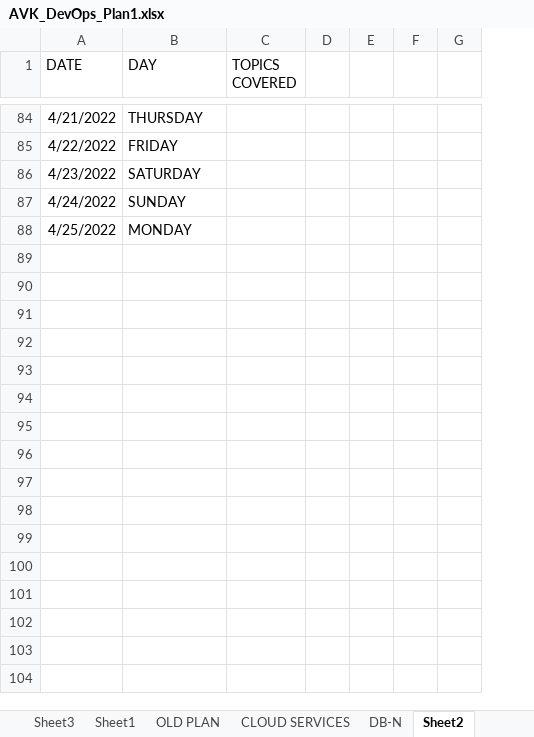
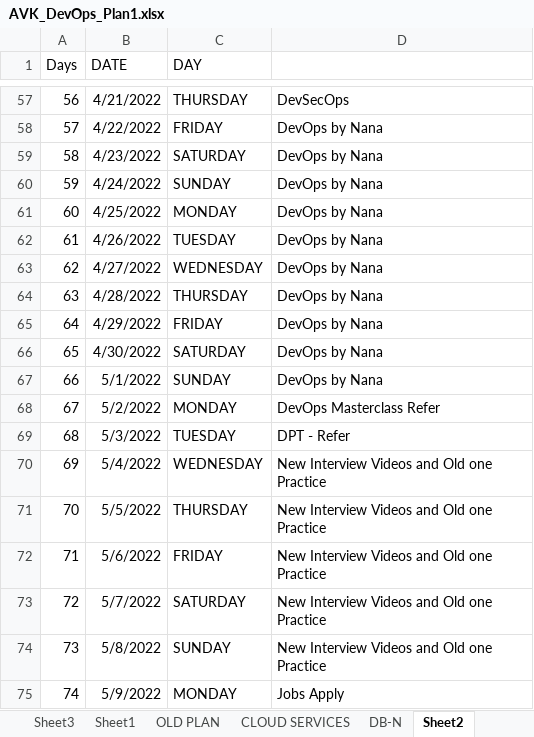
Before and after one commit to avardhineni/DevOps-Projects, an Excel workbook: avk_resume/AVK_DevOps_Plan1.xlsx, sheet Sheet2, drawn as a sheet; only a part is shown, gaps mark what is left out; values as stored, in another font and other column widths than the file's, no borders; removed rows and columns are numbered as before the commit, all else as after; the diff covers the shown part only; the diff names each change by its address in the sheet, - before the commit and + after, or states it on an @@ line.

```diff
--- a/avk_resume/AVK_DevOps_Plan1.xlsx (sheet Sheet2)
+++ b/avk_resume/AVK_DevOps_Plan1.xlsx (sheet Sheet2)
+column A (Days), rows 57-61: 56 | 57 | 58 | 59 | 60
-column C (TOPICS COVERED), empty
-column D, empty
-column E, empty
-column F, empty
-column G, empty
+column D, rows 57-61: DevSecOps | DevOps by Nana | DevOps by Nana | DevOps by Nana | DevOps by Nana
+row 62: 61 | 4/26/2022 | TUESDAY | DevOps by Nana
+row 63: 62 | 4/27/2022 | WEDNESDAY | DevOps by Nana
+row 64: 63 | 4/28/2022 | THURSDAY | DevOps by Nana
+row 65: 64 | 4/29/2022 | FRIDAY | DevOps by Nana
+row 66: 65 | 4/30/2022 | SATURDAY | DevOps by Nana
+row 67: 66 | 5/1/2022 | SUNDAY | DevOps by Nana
+row 68: 67 | 5/2/2022 | MONDAY | DevOps Masterclass Refer
+row 69: 68 | 5/3/2022 | TUESDAY | DPT - Refer
+row 70: 69 | 5/4/2022 | WEDNESDAY | New Interview Videos and Old one Practice
+row 71: 70 | 5/5/2022 | THURSDAY | New Interview Videos and Old one Practice
+row 72: 71 | 5/6/2022 | FRIDAY | New Interview Videos and Old one Practice
+row 73: 72 | 5/7/2022 | SATURDAY | New Interview Videos and Old one Practice
+row 74: 73 | 5/8/2022 | SUNDAY | New Interview Videos and Old one Practice
+row 75: 74 | 5/9/2022 | MONDAY | Jobs Apply
```
Also changed, not shown: 27 removed rows and cell formats elsewhere in this sheet.
